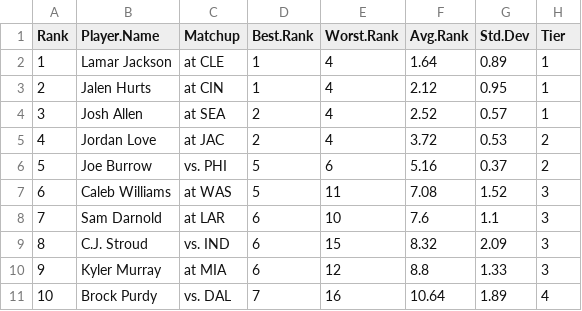
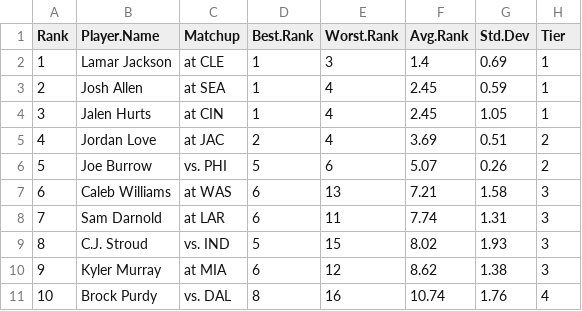
Before and after one commit to makoncline/fantasy-tiers, a CSV file: public/data/rankings/QB-std-rankings-raw.csv, drawn as a sheet; only a part is shown; the diff covers the shown part only.

```diff
--- a/public/data/rankings/QB-std-rankings-raw.csv
+++ b/public/data/rankings/QB-std-rankings-raw.csv
@@ -1,11 +1,11 @@
 "Rank","Player.Name","Matchup","Best.Rank","Worst.Rank","Avg.Rank","Std.Dev","Tier"
-1,"Lamar Jackson","at CLE",1,4,1.64,0.89,"1"
-2,"Jalen Hurts","at CIN",1,4,2.12,0.95,"1"
-3,"Josh Allen","at SEA",2,4,2.52,0.57,"1"
-4,"Jordan Love","at JAC",2,4,3.72,0.53,"2"
-5,"Joe Burrow","vs. PHI",5,6,5.16,0.37,"2"
-6,"Caleb Williams","at WAS",5,11,7.08,1.52,"3"
-7,"Sam Darnold","at LAR",6,10,7.6,1.1,"3"
-8,"C.J. Stroud","vs. IND",6,15,8.32,2.09,"3"
-9,"Kyler Murray","at MIA",6,12,8.8,1.33,"3"
-10,"Brock Purdy","vs. DAL",7,16,10.64,1.89,"4"
+1,"Lamar Jackson","at CLE",1,3,1.4,0.69,"1"
+2,"Josh Allen","at SEA",1,4,2.45,0.59,"1"
+3,"Jalen Hurts","at CIN",1,4,2.45,1.05,"1"
+4,"Jordan Love","at JAC",2,4,3.69,0.51,"2"
+5,"Joe Burrow","vs. PHI",5,6,5.07,0.26,"2"
+6,"Caleb Williams","at WAS",6,13,7.21,1.58,"3"
+7,"Sam Darnold","at LAR",6,11,7.74,1.31,"3"
+8,"C.J. Stroud","vs. IND",5,15,8.02,1.93,"3"
+9,"Kyler Murray","at MIA",6,12,8.62,1.38,"3"
+10,"Brock Purdy","vs. DAL",8,16,10.74,1.76,"4"
```
Also changed, not shown: 72 edited cells elsewhere in this file, public/data/rankings/FLEX-half-rankings-raw.csv, public/data/rankings/FLEX-ppr-rankings-raw.csv, 49 other files.
